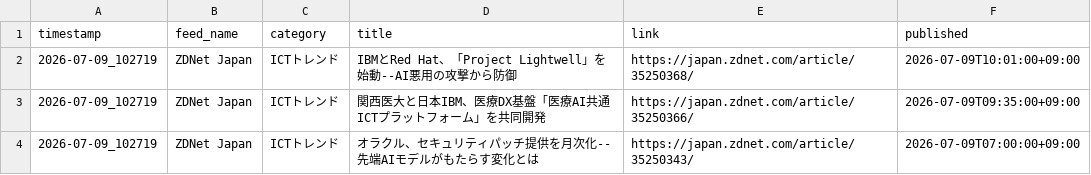
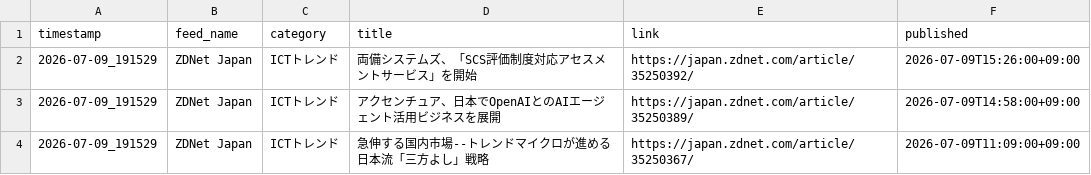
Before and after one commit to Keita50/rss_monitor, a CSV file: data/latest.csv, drawn as a sheet.

```diff
--- a/data/latest.csv
+++ b/data/latest.csv
@@ -1,4 +1,4 @@
 timestamp,feed_name,category,title,link,published
-2026-07-09_102719,ZDNet Japan,ICTトレンド,IBMとRed Hat、「Project Lightwell」を始動--AI悪用の攻撃から防御,https://japan.zdnet.com/article/35250368/,2026-07-09T10:01:00+09:00
-2026-07-09_102719,ZDNet Japan,ICTトレンド,関西医大と日本IBM、医療DX基盤「医療AI共通ICTプラットフォーム」を共同開発,https://japan.zdnet.com/article/35250366/,2026-07-09T09:35:00+09:00
-2026-07-09_102719,ZDNet Japan,ICTトレンド,オラクル、セキュリティパッチ提供を月次化--先端AIモデルがもたらす変化とは,https://japan.zdnet.com/article/35250343/,2026-07-09T07:00:00+09:00
+2026-07-09_191529,ZDNet Japan,ICTトレンド,両備システムズ、「SCS評価制度対応アセスメントサービス」を開始,https://japan.zdnet.com/article/35250392/,2026-07-09T15:26:00+09:00
+2026-07-09_191529,ZDNet Japan,ICTトレンド,アクセンチュア、日本でOpenAIとのAIエージェント活用ビジネスを展開,https://japan.zdnet.com/article/35250389/,2026-07-09T14:58:00+09:00
+2026-07-09_191529,ZDNet Japan,ICTトレンド,急伸する国内市場--トレンドマイクロが進める日本流「三方よし」戦略,https://japan.zdnet.com/article/35250367/,2026-07-09T11:09:00+09:00
```
Also changed, not shown: 2 other files.
